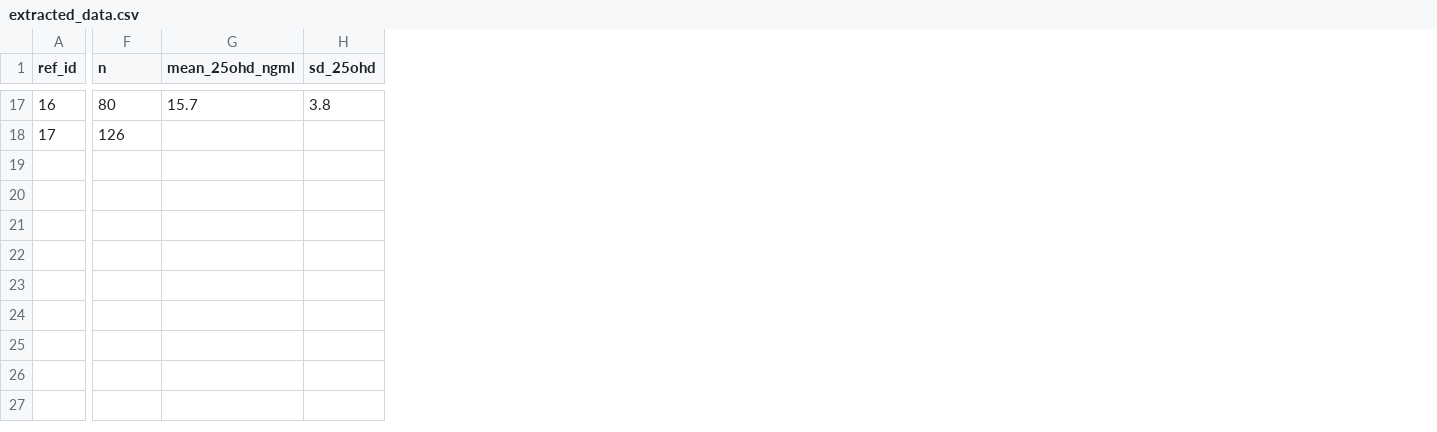
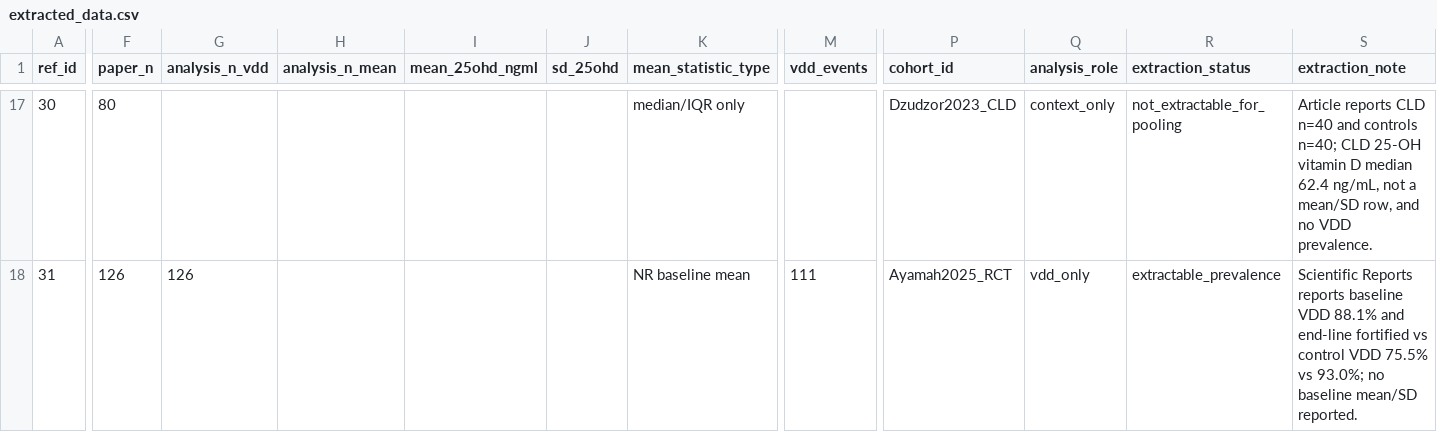
Before and after one commit to valentineghanem-bit/vitamin-d-ghana-review, a CSV file: data/extracted_data.csv, drawn as a sheet; only a part is shown, gaps mark what is left out; addresses are those after the commit; the diff covers the shown part only; the diff names each change by its address in the sheet, - before the commit and + after, or states it on an @@ line.

Commit message:
Finalize vitamin D Ghana review repo package

```diff
--- a/data/extracted_data.csv
+++ b/data/extracted_data.csv
+column G (analysis_n_vdd), row 18: 126
+column H (analysis_n_mean), empty
+column K (mean_statistic_type), rows 17-18: median/IQR only | NR baseline mean
+column M (vdd_events), row 18: 111
+column P (cohort_id), rows 17-18: Dzudzor2023_CLD | Ayamah2025_RCT
+column Q (analysis_role), rows 17-18: context_only | vdd_only
+column R (extraction_status), rows 17-18: not_extractable_for_pooling | extractable_prevalence
+column S (extraction_note), rows 17-18: Article reports CLD n=40 and controls n=40; CLD 25-OH vitamin D median 62.4 ng/mL, not a mean/SD row, and no VDD prevalence. | Scientific Reports reports baseline VDD 88.1% and end-line fortified vs control VDD 75.5% vs 93.0%; no baseline mean/SD reported.
-F1: n
+F1: paper_n
-A17 (ref_id): 16
+A17 (ref_id): 30
-I17 (mean_25ohd_ngml): 15.7
+I17 (mean_25ohd_ngml): (empty)
-J17 (sd_25ohd): 3.8
+J17 (sd_25ohd): (empty)
-A18 (ref_id): 17
+A18 (ref_id): 31
```
Also changed, not shown: 59 edited cells elsewhere in this file, data/canonical_values.csv, data/cart_feature_matrix.csv, 13 other files.
